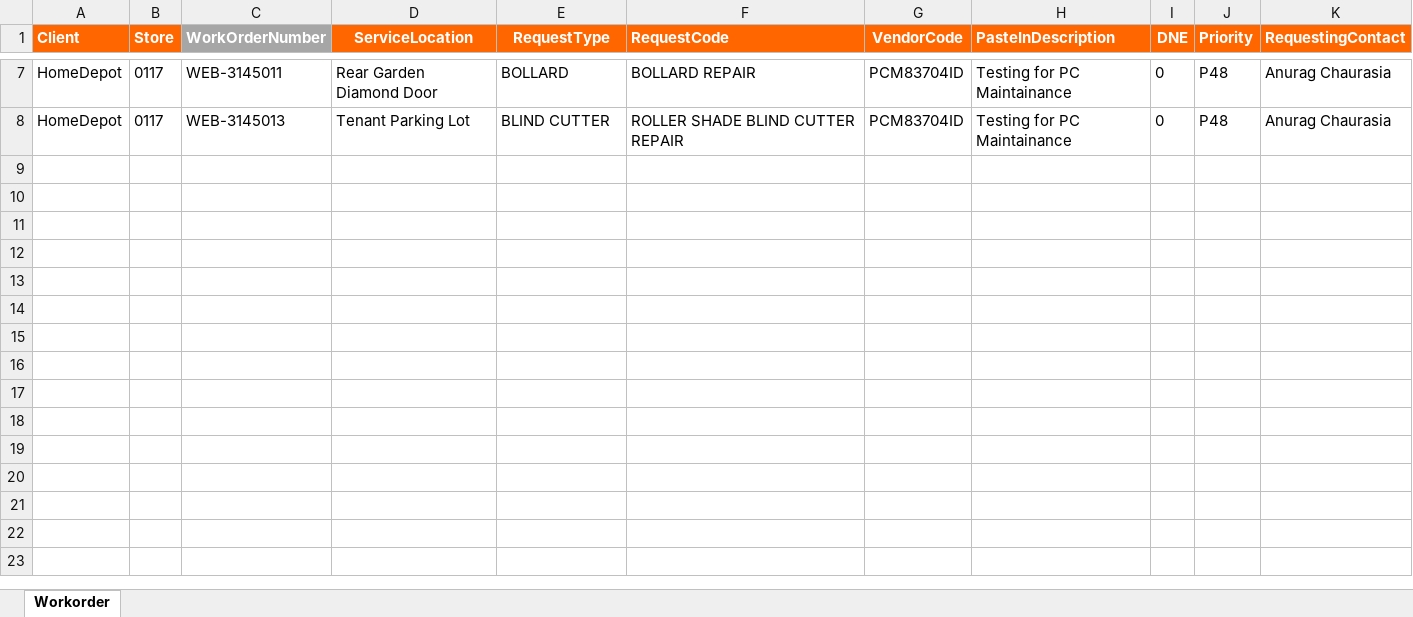
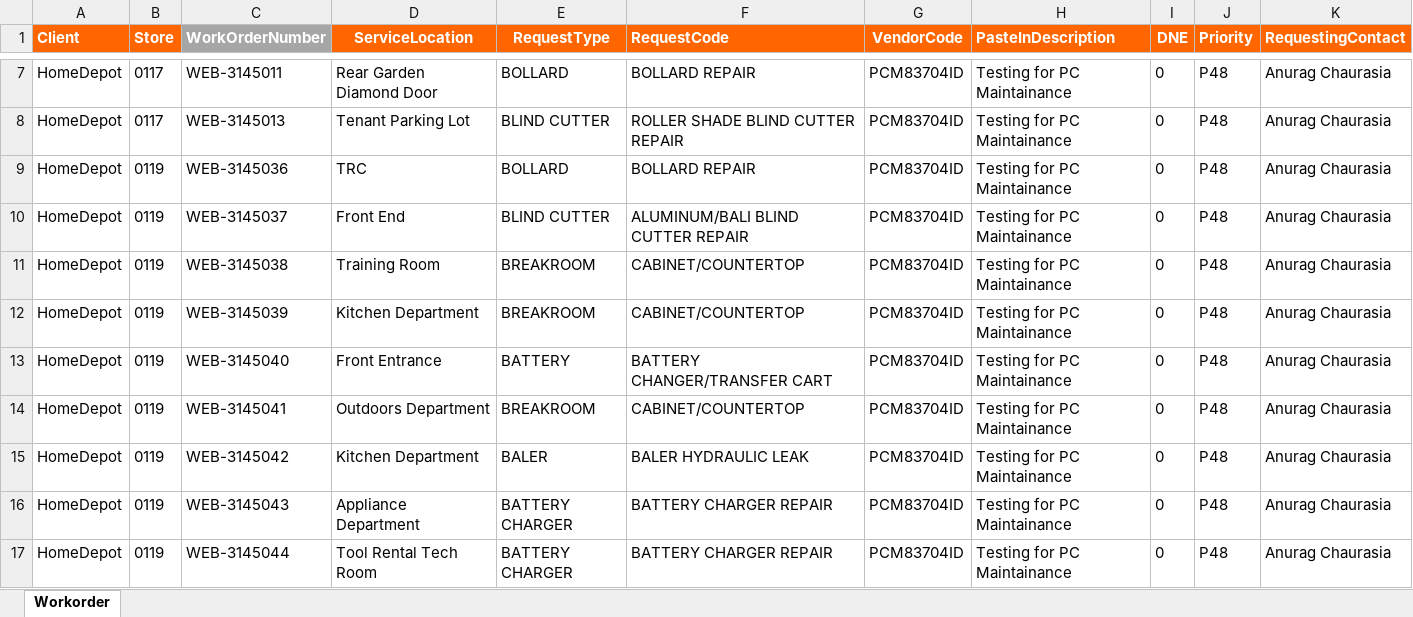
Before and after one commit to anuragstpl/WorkOrderGenerator, an Excel workbook: bin/Debug/TestWO.xlsx, sheet Workorder, drawn as a sheet; only a part is shown, gaps mark what is left out; values as stored, in another font and other column widths than the file's, no borders; the diff names each change by its address in the sheet, - before the commit and + after, or states it on an @@ line.

```diff
--- a/bin/Debug/TestWO.xlsx (sheet Workorder)
+++ b/bin/Debug/TestWO.xlsx (sheet Workorder)
+row 9: HomeDepot | 0119 | WEB-3145036 | TRC | BOLLARD | BOLLARD REPAIR | PCM83704ID | Testing for PC Maintainance | 0 | P48 | Anurag Chaurasia
+row 10: HomeDepot | 0119 | WEB-3145037 | Front End | BLIND CUTTER | ALUMINUM/BALI BLIND CUTTER REPAIR | PCM83704ID | Testing for PC Maintainance | 0 | P48 | Anurag Chaurasia
+row 11: HomeDepot | 0119 | WEB-3145038 | Training Room | BREAKROOM | CABINET/COUNTERTOP | PCM83704ID | Testing for PC Maintainance | 0 | P48 | Anurag Chaurasia
+row 12: HomeDepot | 0119 | WEB-3145039 | Kitchen Department | BREAKROOM | CABINET/COUNTERTOP | PCM83704ID | Testing for PC Maintainance | 0 | P48 | Anurag Chaurasia
+row 13: HomeDepot | 0119 | WEB-3145040 | Front Entrance | BATTERY | BATTERY CHANGER/TRANSFER CART | PCM83704ID | Testing for PC Maintainance | 0 | P48 | Anurag Chaurasia
+row 14: HomeDepot | 0119 | WEB-3145041 | Outdoors Department | BREAKROOM | CABINET/COUNTERTOP | PCM83704ID | Testing for PC Maintainance | 0 | P48 | Anurag Chaurasia
+row 15: HomeDepot | 0119 | WEB-3145042 | Kitchen Department | BALER | BALER HYDRAULIC LEAK | PCM83704ID | Testing for PC Maintainance | 0 | P48 | Anurag Chaurasia
+row 16: HomeDepot | 0119 | WEB-3145043 | Appliance Department | BATTERY CHARGER | BATTERY CHARGER REPAIR | PCM83704ID | Testing for PC Maintainance | 0 | P48 | Anurag Chaurasia
+row 17: HomeDepot | 0119 | WEB-3145044 | Tool Rental Tech Room | BATTERY CHARGER | BATTERY CHARGER REPAIR | PCM83704ID | Testing for PC Maintainance | 0 | P48 | Anurag Chaurasia
```
Also changed, not shown: 10 other files.
